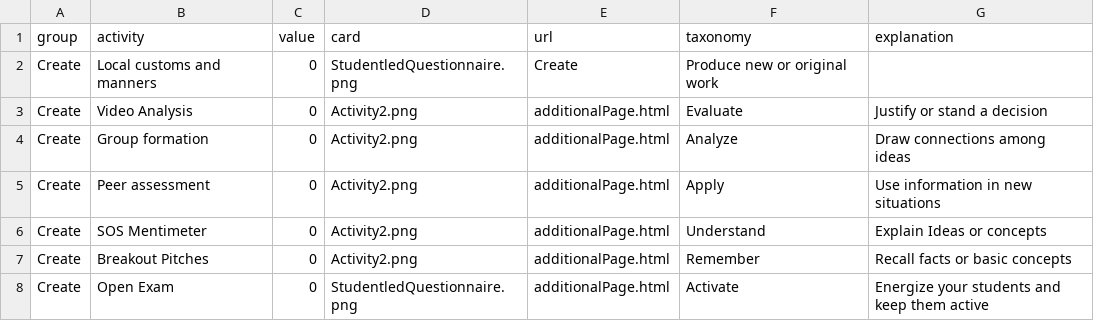
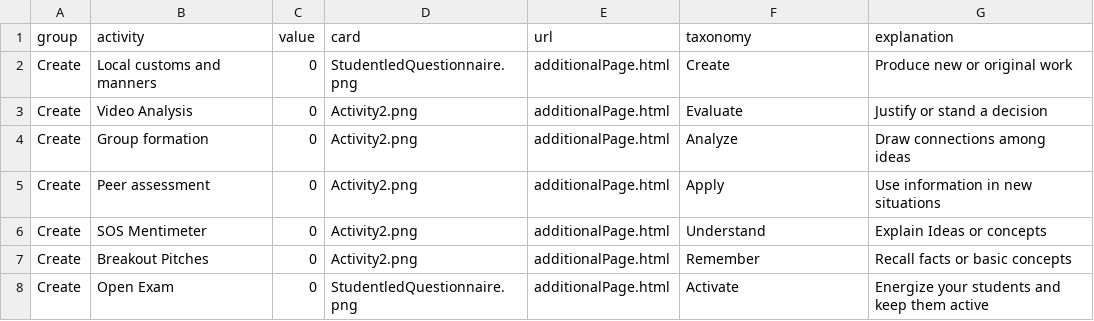
Before and after one commit to Lea1216/MasterThesis, a CSV file: heatmap.csv, drawn as a sheet; only a part is shown.

Commit message:
Update heatmap.csv

```diff
--- a/heatmap.csv
+++ b/heatmap.csv
@@ -1,3 +1,3 @@
 group,activity,value,card,url,taxonomy,explanation
-Create,Local customs and manners,0,"StudentledQuestionnaire.png",Create,Produce new or original work
+Create,Local customs and manners,0,"StudentledQuestionnaire.png","additionalPage.html",Create,Produce new or original work
 Create,Video Analysis,0,"Activity2.png","additionalPage.html",Evaluate,Justify or stand a decision
```
